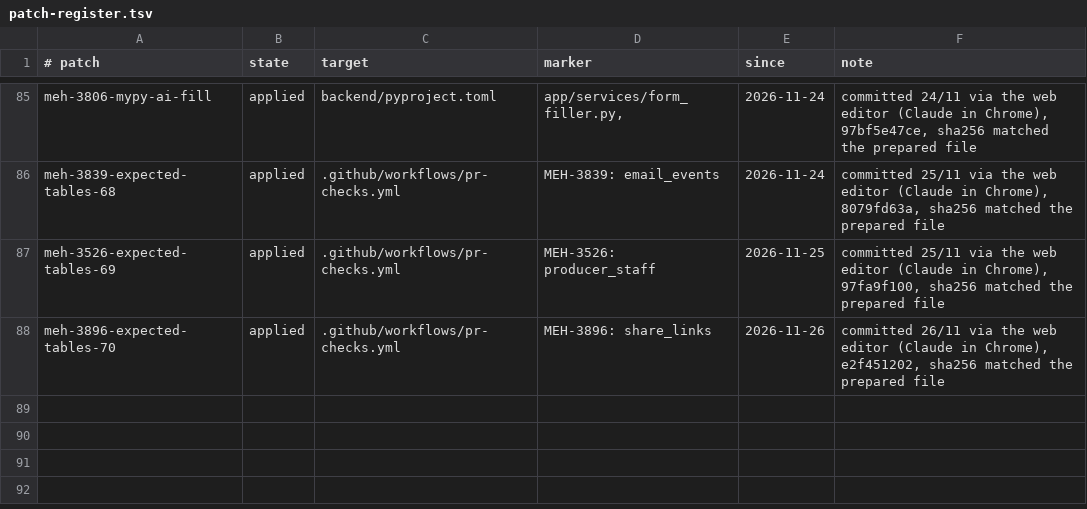
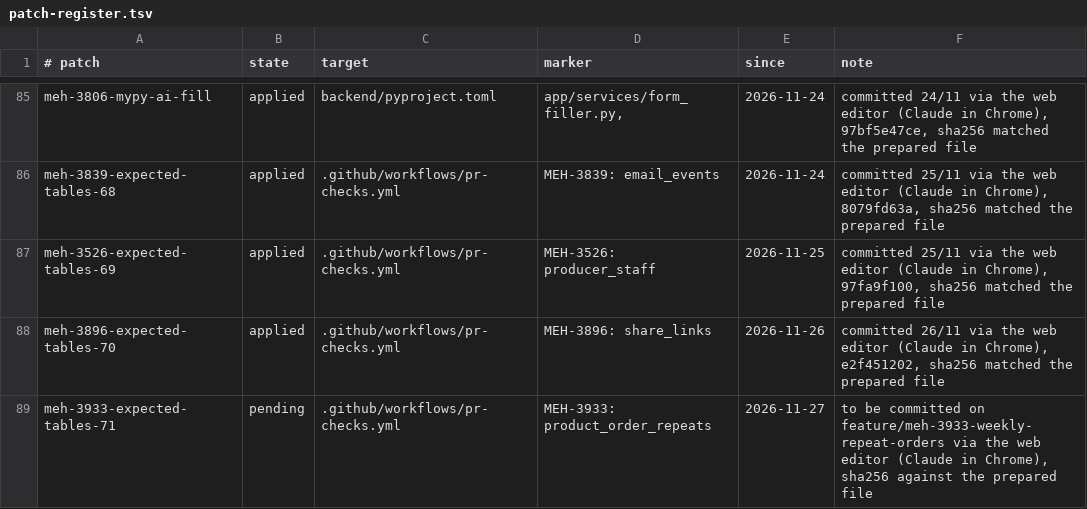
Before and after one commit to levismadar80-ship-it/FoodMamkor, a TSV file: docs/ci/patch-register.tsv, drawn as a sheet; only a part is shown, gaps mark what is left out; the diff names each change by its address in the sheet, - before the commit and + after, or states it on an @@ line.

```diff
--- a/docs/ci/patch-register.tsv
+++ b/docs/ci/patch-register.tsv
+row 89: meh-3933-expected-tables-71 | pending | .github/workflows/pr-checks.yml | MEH-3933: product_order_repeats | 2026-11-27 | to be committed on feature/meh-3933-weekly-repeat-orders via the web editor (Claude in Chrome), sha256 against the prepared file
```
Also changed, not shown: docs/privacy/columns.tsv, 44 other files.
